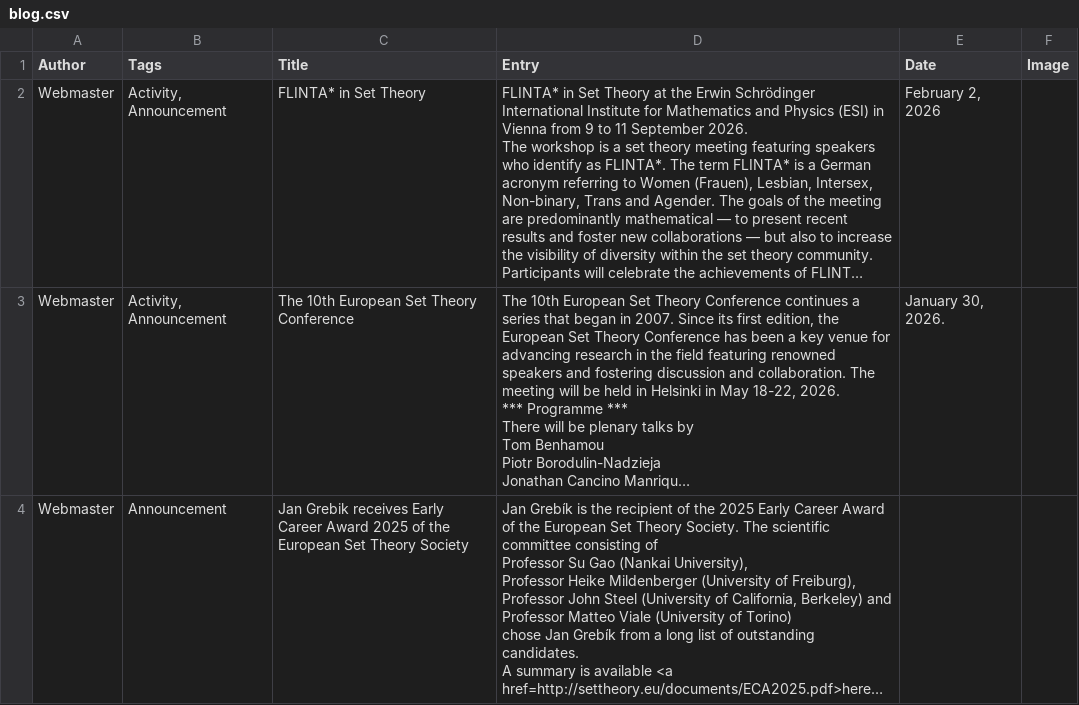
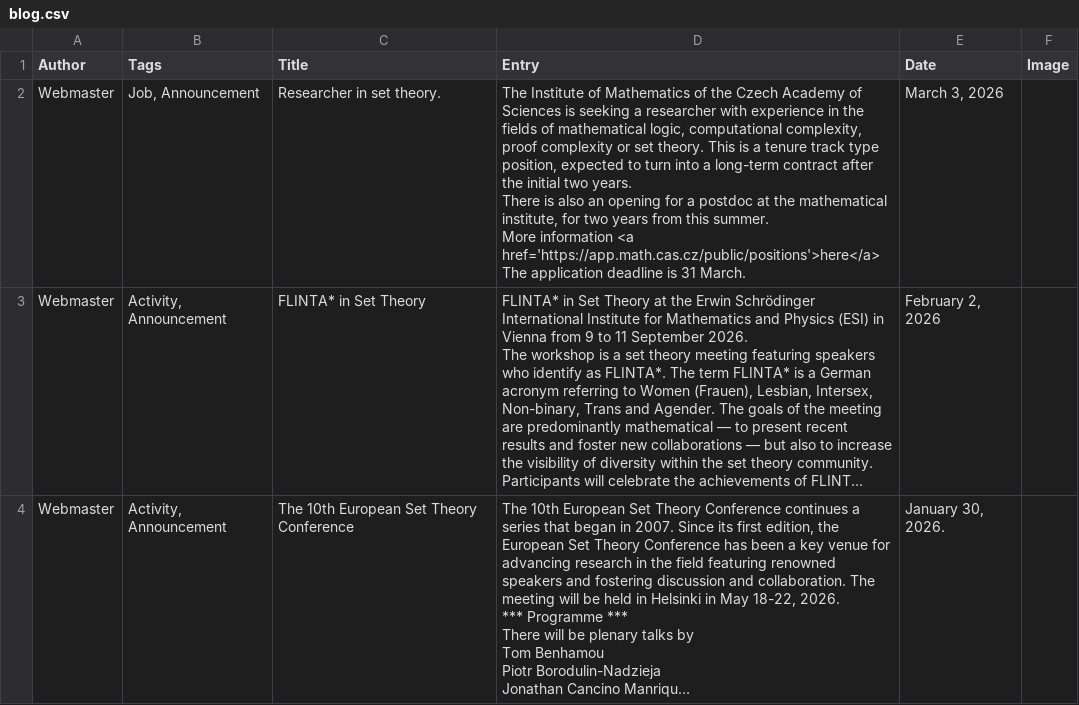
Before and after one commit to europeansettheory/europeansettheory.github.io, a CSV file: blog.csv, drawn as a sheet; only a part is shown; the shorter side is filled out with more unchanged rows; long unchanged cells end in …; ↵ is a line break in a cell; the diff names each change by its address in the sheet, - before the commit and + after, or states it on an @@ line.

Commit message:
job Czech Academy

```diff
--- a/blog.csv
+++ b/blog.csv
+row 2: Webmaster | Job, Announcement | Researcher in set theory. | The Institute of Mathematics of the Czech Academy of Sciences is seeking a researcher with experience in the fields of mathematical logic, computational complexity, proof complexity or set theory. This is a tenure track type position, expected to turn into a long-term contract after the initial two years. ↵ There is also an opening for a postdoc at the mathematical institute, for two years from this summer. ↵ More information <a href='https://app.math.cas.cz/public/positions'>here</a> ↵ The application deadline is 31 March. | March 3, 2026
```
